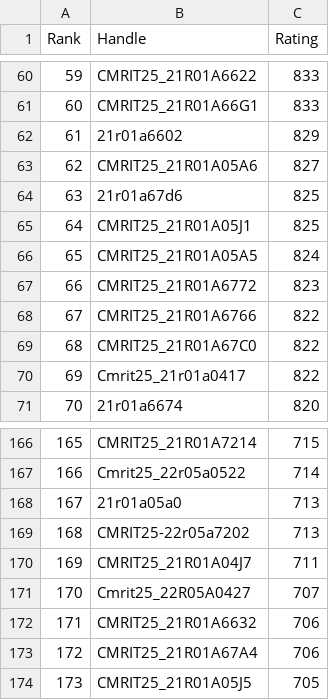
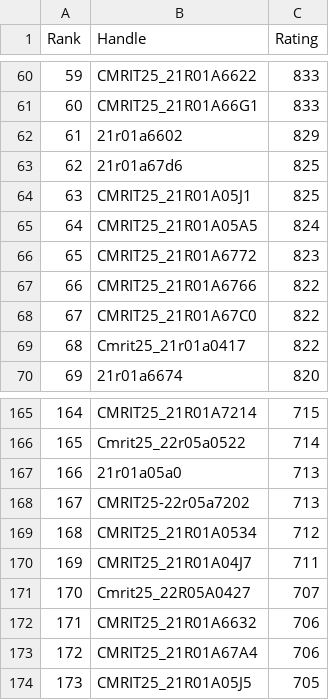
Before and after one commit to gabyah92/CodeforcesRankingGUI, a CSV file: Leaderboards/CurrentCodeforcesRatings.csv, drawn as a sheet; only a part is shown, gaps mark what is left out; removed rows and columns are numbered as before the commit, all else as after; the diff names each change by its address in the sheet, - before the commit and + after, or states it on an @@ line.

```diff
--- a/Leaderboards/CurrentCodeforcesRatings.csv
+++ b/Leaderboards/CurrentCodeforcesRatings.csv
-row 63: 62 | CMRIT25_21R01A05A6 | 827
@@ column A (Rank) renumbered between rows 63 and 168 @@
+row 169: 168 | CMRIT25_21R01A0534 | 712
```
